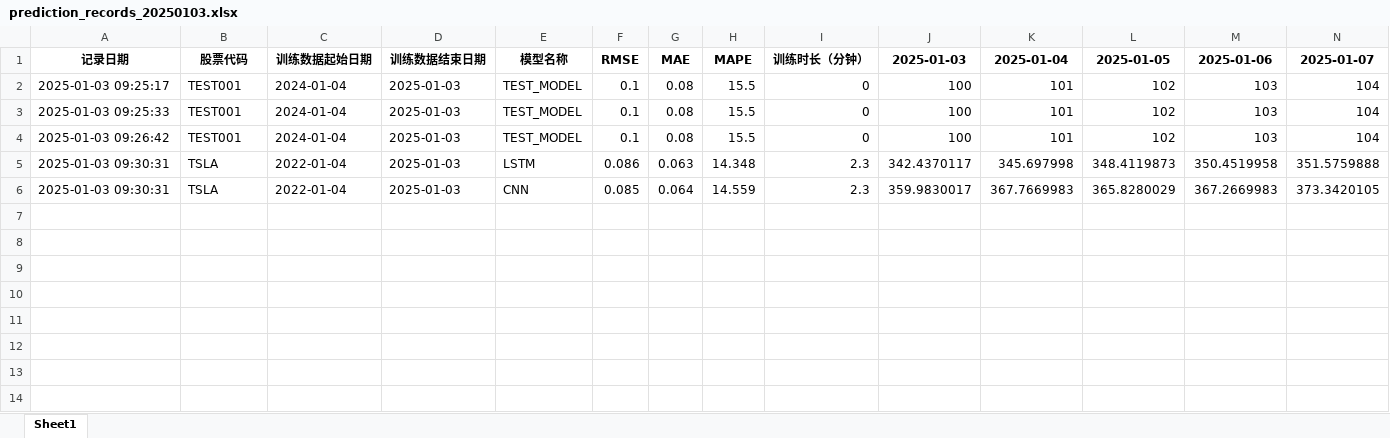
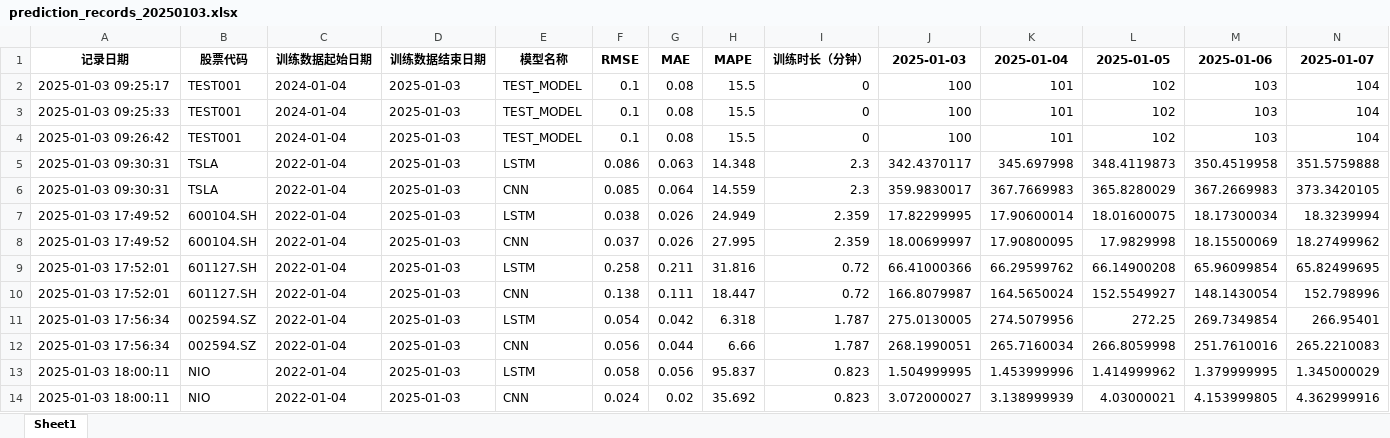
Before and after one commit to SuLinFeng7/7Days-PreStock, an Excel workbook: app/record/prediction_records_20250103.xlsx, sheet Sheet1, drawn as a sheet; only a part is shown; values as stored, in another font and other column widths than the file's, no borders; rows hold the shown columns only; the diff names each change by its address in the sheet, - before the commit and + after, or states it on an @@ line.

Commit message:
chore: 更新预测记录Excel文件以反映最新的预测结果

```diff
--- a/app/record/prediction_records_20250103.xlsx (sheet Sheet1)
+++ b/app/record/prediction_records_20250103.xlsx (sheet Sheet1)
+row 7: 2025-01-03 17:49:52 | 600104.SH | 2022-01-04 | 2025-01-03 | LSTM | 0.038 | 0.026 | 24.949 | 2.359 | 17.82299995 | 17.90600014 | 18.01600075 | 18.17300034 | 18.3239994
+row 8: 2025-01-03 17:49:52 | 600104.SH | 2022-01-04 | 2025-01-03 | CNN | 0.037 | 0.026 | 27.995 | 2.359 | 18.00699997 | 17.90800095 | 17.9829998 | 18.15500069 | 18.27499962
+row 9: 2025-01-03 17:52:01 | 601127.SH | 2022-01-04 | 2025-01-03 | LSTM | 0.258 | 0.211 | 31.816 | 0.72 | 66.41000366 | 66.29599762 | 66.14900208 | 65.96099854 | 65.82499695
+row 10: 2025-01-03 17:52:01 | 601127.SH | 2022-01-04 | 2025-01-03 | CNN | 0.138 | 0.111 | 18.447 | 0.72 | 166.8079987 | 164.5650024 | 152.5549927 | 148.1430054 | 152.798996
+row 11: 2025-01-03 17:56:34 | 002594.SZ | 2022-01-04 | 2025-01-03 | LSTM | 0.054 | 0.042 | 6.318 | 1.787 | 275.0130005 | 274.5079956 | 272.25 | 269.7349854 | 266.95401
+row 12: 2025-01-03 17:56:34 | 002594.SZ | 2022-01-04 | 2025-01-03 | CNN | 0.056 | 0.044 | 6.66 | 1.787 | 268.1990051 | 265.7160034 | 266.8059998 | 251.7610016 | 265.2210083
+row 13: 2025-01-03 18:00:11 | NIO | 2022-01-04 | 2025-01-03 | LSTM | 0.058 | 0.056 | 95.837 | 0.823 | 1.504999995 | 1.453999996 | 1.414999962 | 1.379999995 | 1.345000029
+row 14: 2025-01-03 18:00:11 | NIO | 2022-01-04 | 2025-01-03 | CNN | 0.024 | 0.02 | 35.692 | 0.823 | 3.072000027 | 3.138999939 | 4.03000021 | 4.153999805 | 4.362999916
```
